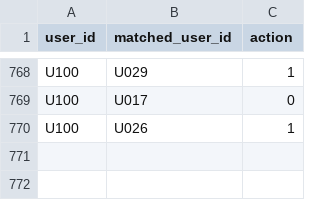
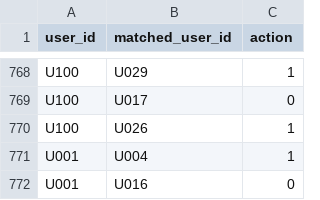
Before and after one commit to PranathiR73/profile-based-matching-system, a CSV file: data/raw/feedback.csv, drawn as a sheet; only a part is shown, gaps mark what is left out; the diff names each change by its address in the sheet, - before the commit and + after, or states it on an @@ line.

Commit message:
Add project documentation and validated feedback dataset

```diff
--- a/data/raw/feedback.csv
+++ b/data/raw/feedback.csv
+row 771: U001 | U004 | 1
+row 772: U001 | U016 | 0
```
Also changed, not shown: 1 other file.
